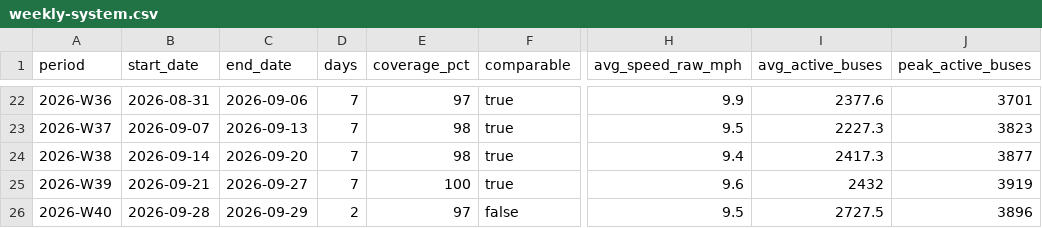
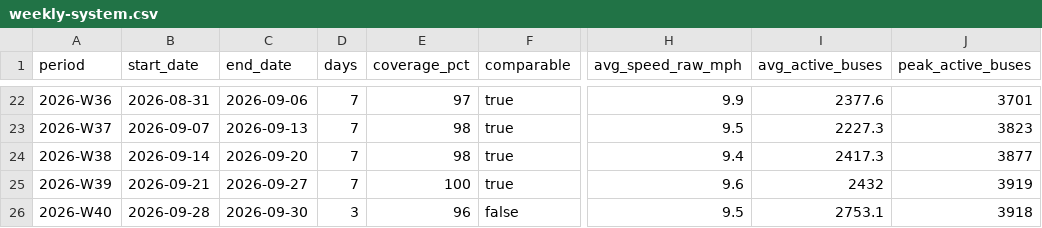
Before and after one commit to joshgreenman1973/experiments, a CSV file: nyc-bus-tracker/data/downloads/weekly-system.csv, drawn as a sheet; only a part is shown, gaps mark what is left out; the diff names each change by its address in the sheet, - before the commit and + after, or states it on an @@ line.

```diff
--- a/nyc-bus-tracker/data/downloads/weekly-system.csv
+++ b/nyc-bus-tracker/data/downloads/weekly-system.csv
-C26 (end_date): 2026-09-29
+C26 (end_date): 2026-09-30
-D26 (days): 2
+D26 (days): 3
-E26 (coverage_pct): 97
+E26 (coverage_pct): 96
-I26 (avg_active_buses): 2727.5
+I26 (avg_active_buses): 2753.1
-J26 (peak_active_buses): 3896
+J26 (peak_active_buses): 3918
```
Also changed, not shown: nyc-bus-tracker/data/downloads/weekly-routes.csv, 6 other files.
